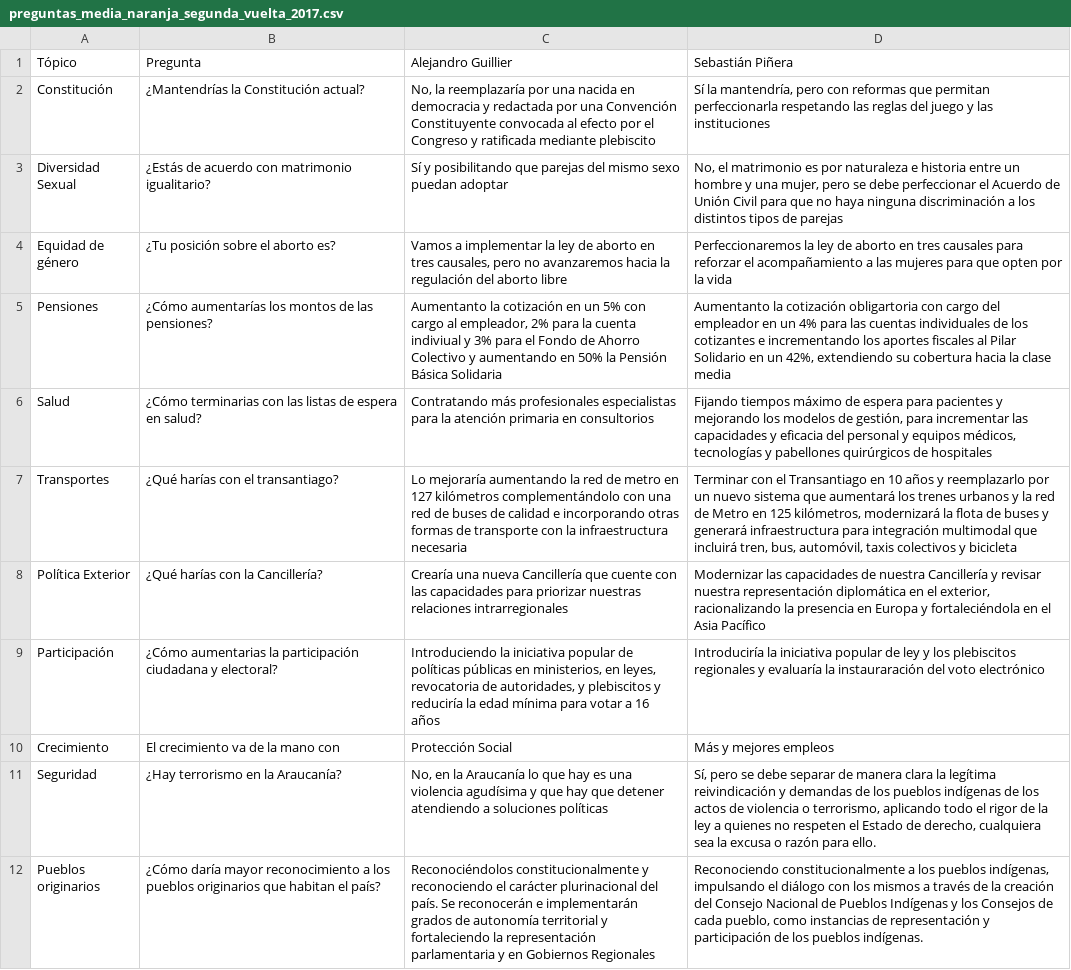
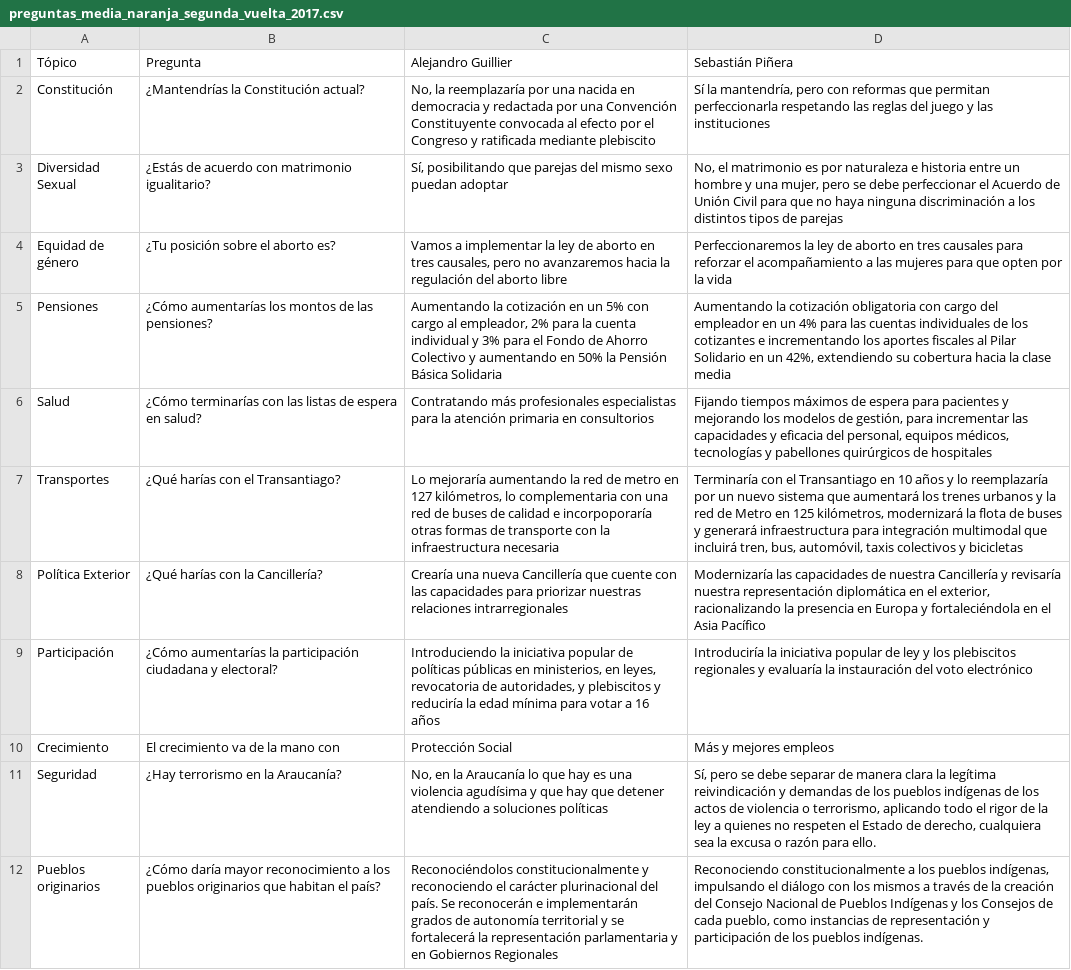
Before and after one commit to ciudadanointeligente/votainteligente-portal-electoral, a CSV file: preguntas_media_naranja_segunda_vuelta_2017.csv, drawn as a sheet; the diff names each change by its address in the sheet, - before the commit and + after, or states it on an @@ line.

Commit message:
corrección ortográfica respuestas media naranja

```diff
--- a/preguntas_media_naranja_segunda_vuelta_2017.csv
+++ b/preguntas_media_naranja_segunda_vuelta_2017.csv
-C3 (Alejandro Guillier): Sí y posibilitando que…
+C3 (Alejandro Guillier): Sí, posibilitando que…
-C5 (Alejandro Guillier): Aumentanto la cotización en un 5% con cargo al empleador, 2% para la cuenta indiviual y 3%…
+C5 (Alejandro Guillier): Aumentando la cotización en un 5% con cargo al empleador, 2% para la cuenta individual y 3%…
-D5 (Sebastián Piñera): Aumentanto la cotización obligartoria con cargo…
+D5 (Sebastián Piñera): Aumentando la cotización obligatoria con cargo…
-B6 (Pregunta): ¿Cómo terminarias con las…
+B6 (Pregunta): ¿Cómo terminarías con las…
-D6 (Sebastián Piñera): Fijando tiempos máximo de espera para pacientes y mejorando los modelos de gestión, para incrementar las capacidades y eficacia del personal y equipos médicos,…
+D6 (Sebastián Piñera): Fijando tiempos máximos de espera para pacientes y mejorando los modelos de gestión, para incrementar las capacidades y eficacia del personal, equipos médicos,…
-B7 (Pregunta): ¿Qué harías con el transantiago?
+B7 (Pregunta): ¿Qué harías con el Transantiago?
-C7 (Alejandro Guillier): …en 127 kilómetros complementándolo con una red de buses de calidad e incorporando otras formas…
+C7 (Alejandro Guillier): …en 127 kilómetros, lo complementaria con una red de buses de calidad e incorpoporaría otras formas…
-D7 (Sebastián Piñera): Terminar con el Transantiago en 10 años y reemplazarlo por un nuevo sistema que aumentará los trenes urbanos y la red de Metro en 125 kilómetros, modernizará la flota de buses y generará infraestructura para integración multimodal que incluirá tren, bus, automóvil, taxis colectivos y bicicleta
+D7 (Sebastián Piñera): Terminaría con el Transantiago en 10 años y lo reemplazaría por un nuevo sistema que aumentará los trenes urbanos y la red de Metro en 125 kilómetros, modernizará la flota de buses y generará infraestructura para integración multimodal que incluirá tren, bus, automóvil, taxis colectivos y bicicletas
-D8 (Sebastián Piñera): Modernizar las capacidades de nuestra Cancillería y revisar nuestra representación…
+D8 (Sebastián Piñera): Modernizaría las capacidades de nuestra Cancillería y revisaría nuestra representación…
-B9 (Pregunta): ¿Cómo aumentarias la participación…
+B9 (Pregunta): ¿Cómo aumentarías la participación…
-D9 (Sebastián Piñera): …evaluaría la instauraración del voto…
+D9 (Sebastián Piñera): …evaluaría la instauración del voto…
-C12 (Alejandro Guillier): …territorial y fortaleciendo la representación…
+C12 (Alejandro Guillier): …territorial y se fortalecerá la representación…
```
